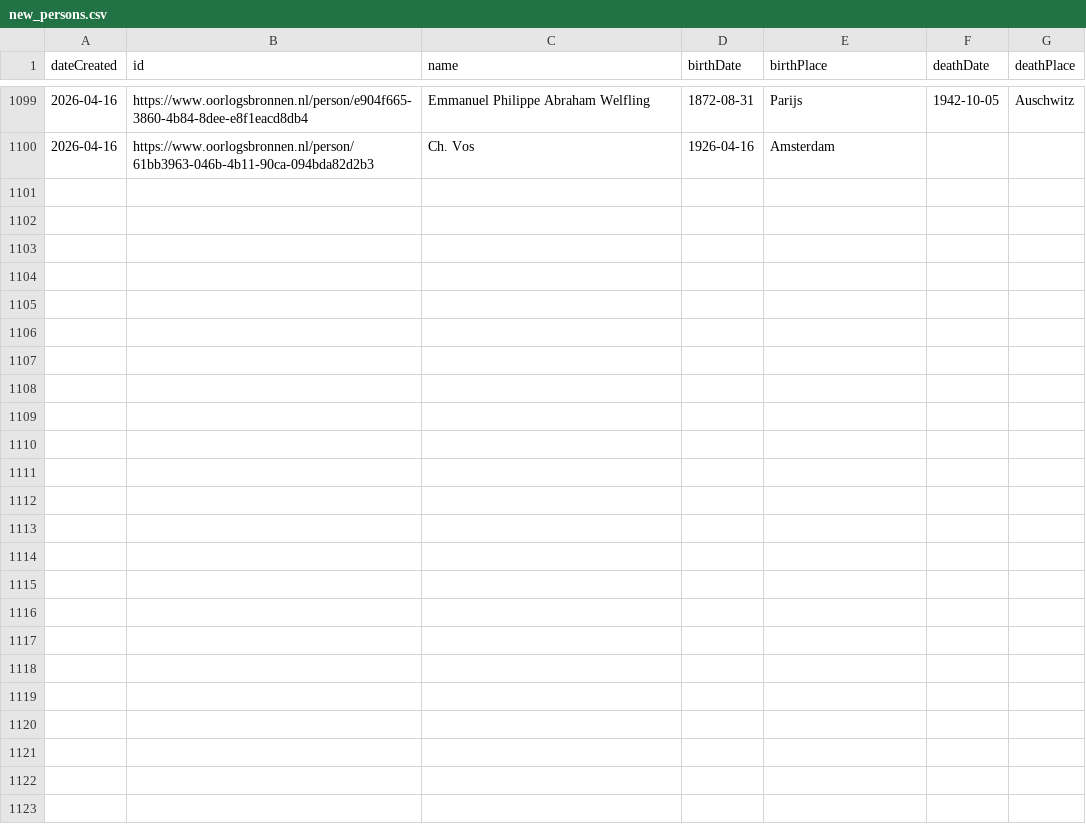
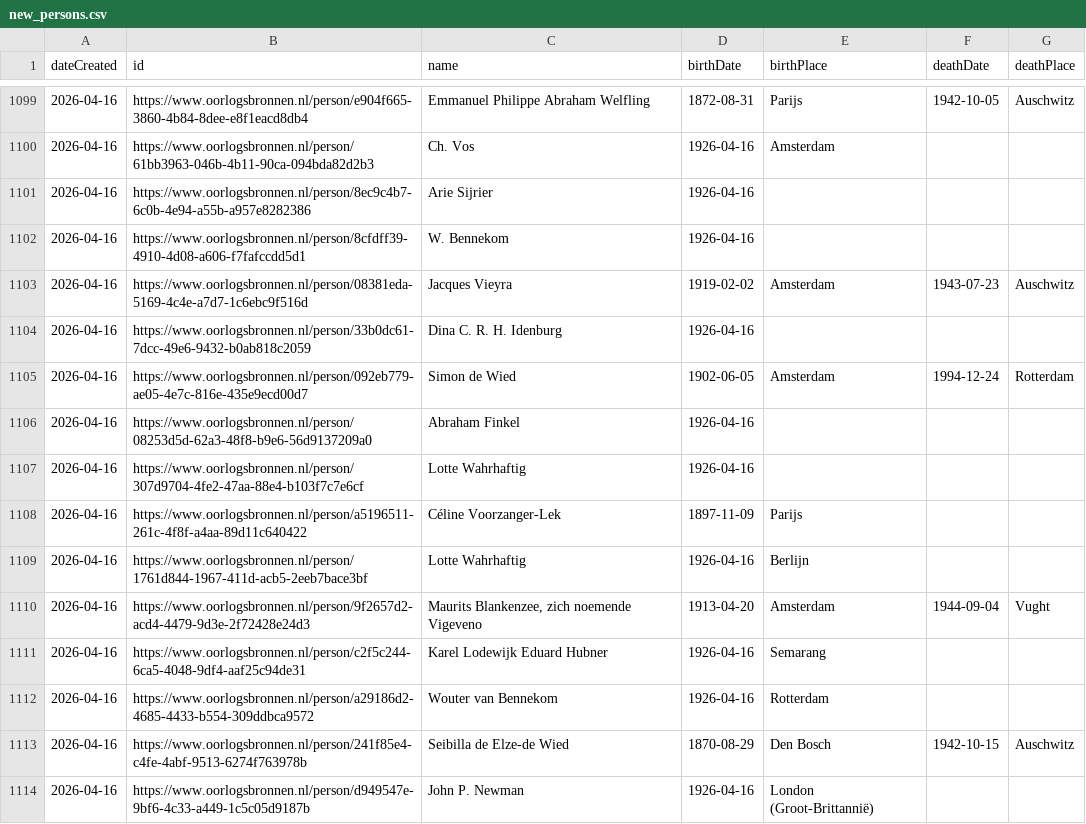
Before and after one commit to Oorlogsbronnen/collectierapportage, a CSV file: data/new_persons.csv, drawn as a sheet; only a part is shown, gaps mark what is left out; the diff covers the shown part only; the diff names each change by its address in the sheet, - before the commit and + after, or states it on an @@ line.

```diff
--- a/data/new_persons.csv
+++ b/data/new_persons.csv
+row 1101: 2026-04-16 | https://www.oorlogsbronnen.nl/person/8ec9c4b7-6c0b-4e94-a55b-a957e8282386 | Arie Sijrier | 1926-04-16
+row 1102: 2026-04-16 | https://www.oorlogsbronnen.nl/person/8cfdff39-4910-4d08-a606-f7fafccdd5d1 | W. Bennekom | 1926-04-16
+row 1103: 2026-04-16 | https://www.oorlogsbronnen.nl/person/08381eda-5169-4c4e-a7d7-1c6ebc9f516d | Jacques Vieyra | 1919-02-02 | Amsterdam | 1943-07-23 | Auschwitz
+row 1104: 2026-04-16 | https://www.oorlogsbronnen.nl/person/33b0dc61-7dcc-49e6-9432-b0ab818c2059 | Dina C. R. H. Idenburg | 1926-04-16
+row 1105: 2026-04-16 | https://www.oorlogsbronnen.nl/person/092eb779-ae05-4e7c-816e-435e9ecd00d7 | Simon de Wied | 1902-06-05 | Amsterdam | 1994-12-24 | Rotterdam
+row 1106: 2026-04-16 | https://www.oorlogsbronnen.nl/person/08253d5d-62a3-48f8-b9e6-56d9137209a0 | Abraham Finkel | 1926-04-16
+row 1107: 2026-04-16 | https://www.oorlogsbronnen.nl/person/307d9704-4fe2-47aa-88e4-b103f7c7e6cf | Lotte Wahrhaftig | 1926-04-16
+row 1108: 2026-04-16 | https://www.oorlogsbronnen.nl/person/a5196511-261c-4f8f-a4aa-89d11c640422 | Céline Voorzanger-Lek | 1897-11-09 | Parijs
+row 1109: 2026-04-16 | https://www.oorlogsbronnen.nl/person/1761d844-1967-411d-acb5-2eeb7bace3bf | Lotte Wahrhaftig | 1926-04-16 | Berlijn
+row 1110: 2026-04-16 | https://www.oorlogsbronnen.nl/person/9f2657d2-acd4-4479-9d3e-2f72428e24d3 | Maurits Blankenzee, zich noemende Vigeveno | 1913-04-20 | Amsterdam | 1944-09-04 | Vught
+row 1111: 2026-04-16 | https://www.oorlogsbronnen.nl/person/c2f5c244-6ca5-4048-9df4-aaf25c94de31 | Karel Lodewijk Eduard Hubner | 1926-04-16 | Semarang
+row 1112: 2026-04-16 | https://www.oorlogsbronnen.nl/person/a29186d2-4685-4433-b554-309ddbca9572 | Wouter van Bennekom | 1926-04-16 | Rotterdam
+row 1113: 2026-04-16 | https://www.oorlogsbronnen.nl/person/241f85e4-c4fe-4abf-9513-6274f763978b | Seibilla de Elze-de Wied | 1870-08-29 | Den Bosch | 1942-10-15 | Auschwitz
+row 1114: 2026-04-16 | https://www.oorlogsbronnen.nl/person/d949547e-9bf6-4c33-a449-1c5c05d9187b | John P. Newman | 1926-04-16 | London (Groot-Brittannië)
```
Also changed, not shown: 13 added rows elsewhere in this file.
